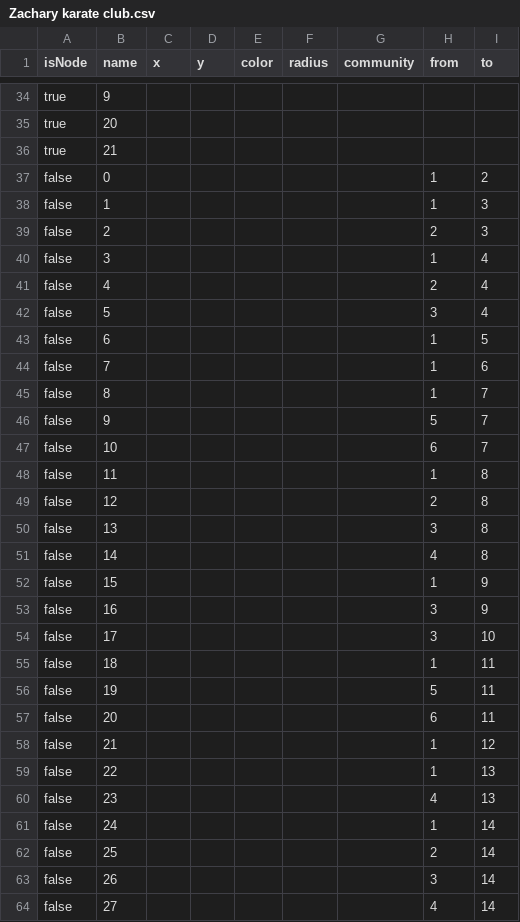
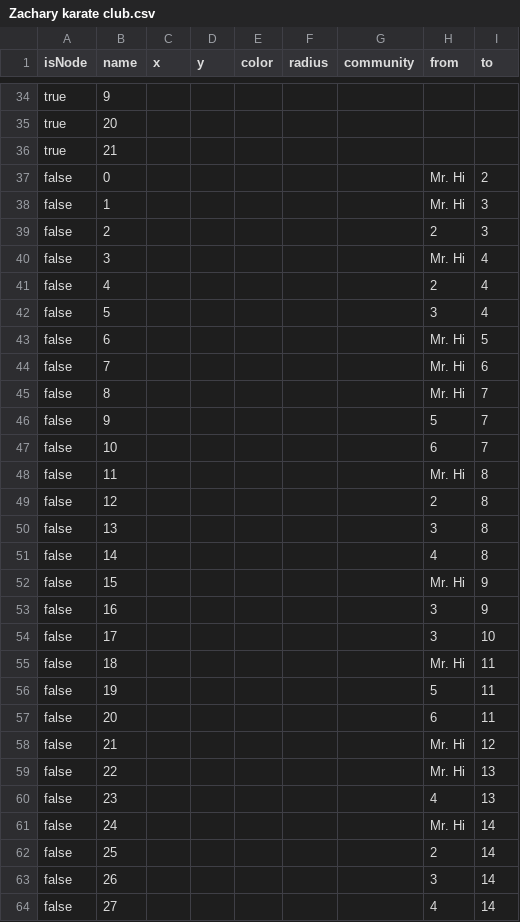
Before and after one commit to spbu-team-11/graph-analyzer-app, a CSV file: examples/Zachary karate club.csv, drawn as a sheet; only a part is shown, gaps mark what is left out; the diff covers the shown part only.

```diff
--- a/examples/Zachary karate club.csv
+++ b/examples/Zachary karate club.csv
@@ -36,14 +36,14 @@ true,20,,,,,,,
 true,21,,,,,,,
-false,0,,,,,,1,2
-false,1,,,,,,1,3
+false,0,,,,,,Mr. Hi,2
+false,1,,,,,,Mr. Hi,3
 false,2,,,,,,2,3
-false,3,,,,,,1,4
+false,3,,,,,,Mr. Hi,4
 false,4,,,,,,2,4
 false,5,,,,,,3,4
-false,6,,,,,,1,5
-false,7,,,,,,1,6
-false,8,,,,,,1,7
+false,6,,,,,,Mr. Hi,5
+false,7,,,,,,Mr. Hi,6
+false,8,,,,,,Mr. Hi,7
 false,9,,,,,,5,7
 false,10,,,,,,6,7
-false,11,,,,,,1,8
+false,11,,,,,,Mr. Hi,8
 false,12,,,,,,2,8
@@ -51,12 +51,12 @@ false,13,,,,,,3,8
 false,14,,,,,,4,8
-false,15,,,,,,1,9
+false,15,,,,,,Mr. Hi,9
 false,16,,,,,,3,9
 false,17,,,,,,3,10
-false,18,,,,,,1,11
+false,18,,,,,,Mr. Hi,11
 false,19,,,,,,5,11
 false,20,,,,,,6,11
-false,21,,,,,,1,12
-false,22,,,,,,1,13
+false,21,,,,,,Mr. Hi,12
+false,22,,,,,,Mr. Hi,13
 false,23,,,,,,4,13
-false,24,,,,,,1,14
+false,24,,,,,,Mr. Hi,14
 false,25,,,,,,2,14
```
Also changed, not shown: 23 edited cells elsewhere in this file, 1 other file.
